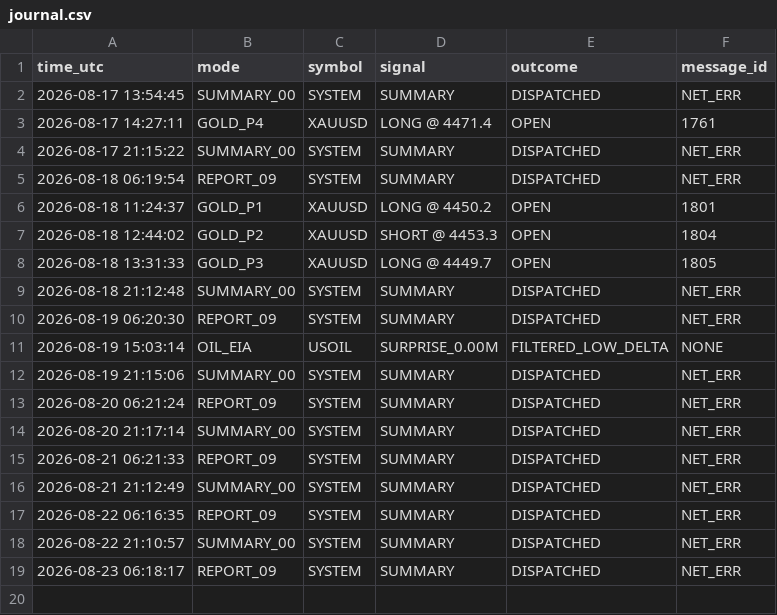
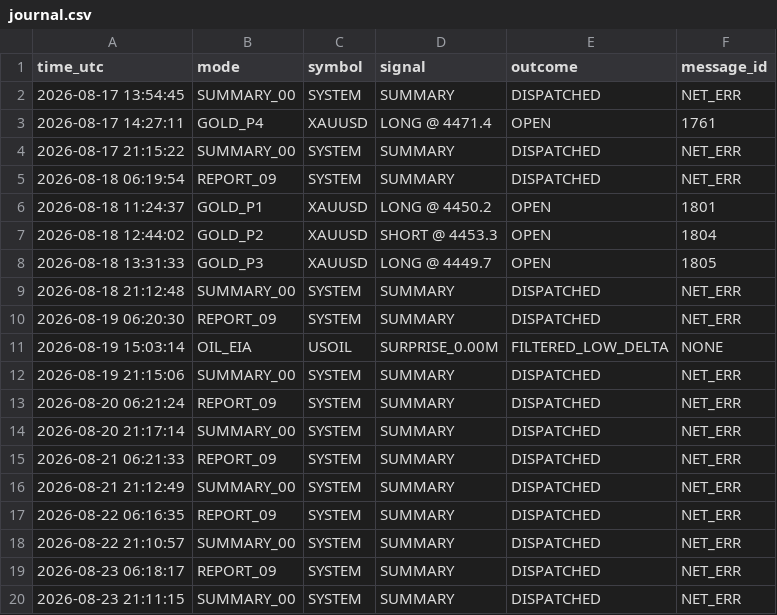
Before and after one commit to davletov555-glitch/orion-sentinel, a CSV file: data/journal.csv, drawn as a sheet.

```diff
--- a/data/journal.csv
+++ b/data/journal.csv
@@ -19 +19,2 @@ time_utc,mode,symbol,signal,outcome,message_id
 2026-08-23 06:18:17,REPORT_09,SYSTEM,SUMMARY,DISPATCHED,NET_ERR
+2026-08-23 21:11:15,SUMMARY_00,SYSTEM,SUMMARY,DISPATCHED,NET_ERR
```
